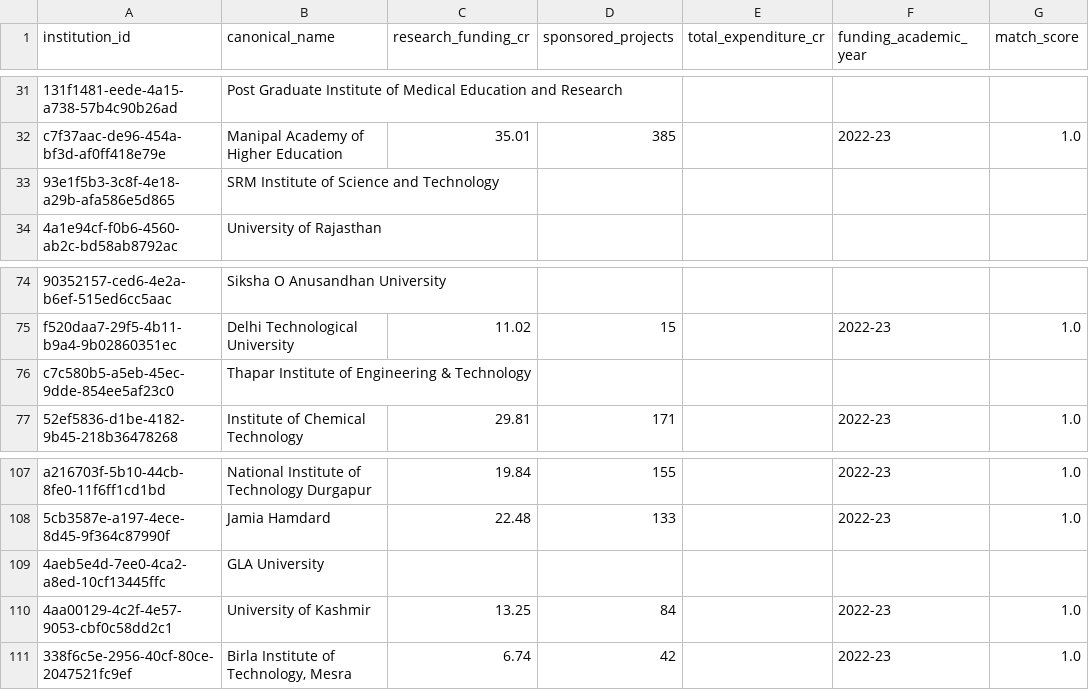
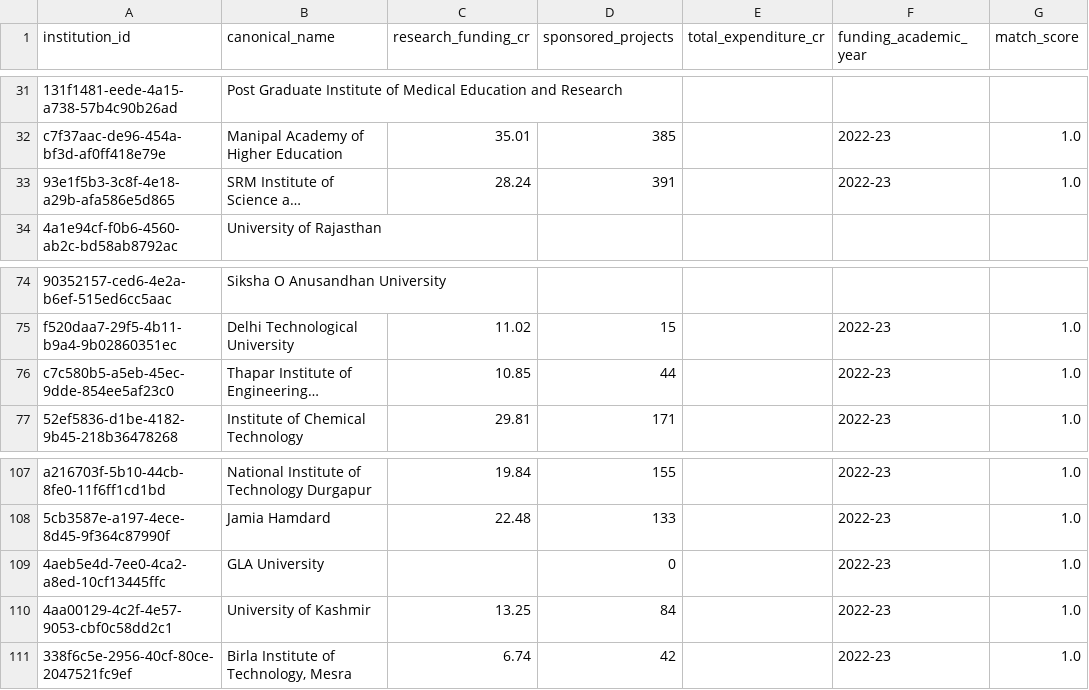
Before and after one commit to bratadeepsarkar123/CS661, a CSV file: data/processed/institution_funding.csv, drawn as a sheet; only a part is shown, gaps mark what is left out; long unchanged cells end in …; the diff names each change by its address in the sheet, - before the commit and + after, or states it on an @@ line.

Commit message:
Assign SRM, Thapar, and GLA NIRF IDs and fix funding token matching so PDF rows join to the correct institutes.

```diff
--- a/data/processed/institution_funding.csv
+++ b/data/processed/institution_funding.csv
-C33 (research_funding_cr): (empty)
+C33 (research_funding_cr): 28.24
-D33 (sponsored_projects): (empty)
+D33 (sponsored_projects): 391
-F33 (funding_academic_year): (empty)
+F33 (funding_academic_year): 2022-23
-G33 (match_score): (empty)
+G33 (match_score): 1.0
-C76 (research_funding_cr): (empty)
+C76 (research_funding_cr): 10.85
-D76 (sponsored_projects): (empty)
+D76 (sponsored_projects): 44
-F76 (funding_academic_year): (empty)
+F76 (funding_academic_year): 2022-23
-G76 (match_score): (empty)
+G76 (match_score): 1.0
-D109 (sponsored_projects): (empty)
+D109 (sponsored_projects): 0
-F109 (funding_academic_year): (empty)
+F109 (funding_academic_year): 2022-23
-G109 (match_score): (empty)
+G109 (match_score): 1.0
```
Also changed, not shown: data/processed/institution_patents.csv, 56 other files.
